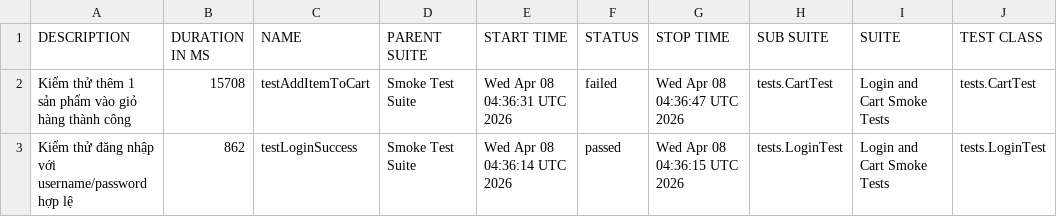
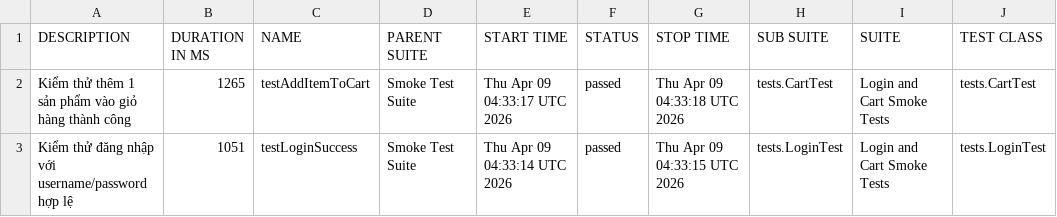
Before and after one commit to tranleanhdai/selenium-framework, a CSV file: data/suites.csv, drawn as a sheet; only a part is shown; the diff names each change by its address in the sheet, - before the commit and + after, or states it on an @@ line.

```diff
--- a/data/suites.csv
+++ b/data/suites.csv
-B2 (DURATION IN MS): 15708
+B2 (DURATION IN MS): 1265
-E2 (START TIME): Wed Apr 08 04:36:31 UTC 2026
+E2 (START TIME): Thu Apr 09 04:33:17 UTC 2026
-F2 (STATUS): failed
+F2 (STATUS): passed
-G2 (STOP TIME): Wed Apr 08 04:36:47 UTC 2026
+G2 (STOP TIME): Thu Apr 09 04:33:18 UTC 2026
-B3 (DURATION IN MS): 862
+B3 (DURATION IN MS): 1051
-E3 (START TIME): Wed Apr 08 04:36:14 UTC 2026
+E3 (START TIME): Thu Apr 09 04:33:14 UTC 2026
-G3 (STOP TIME): Wed Apr 08 04:36:15 UTC 2026
+G3 (STOP TIME): Thu Apr 09 04:33:15 UTC 2026
```
Also changed, not shown: data/behaviors.csv, 36 other files.
